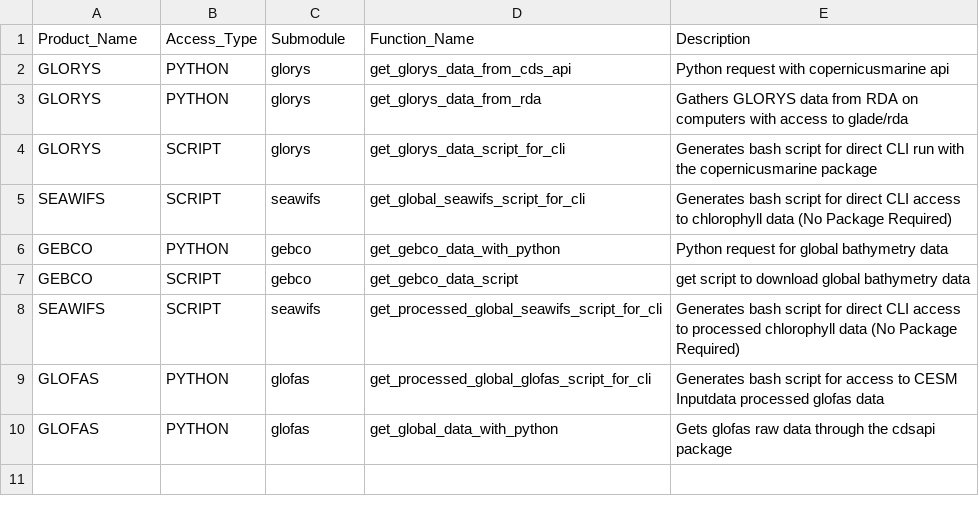
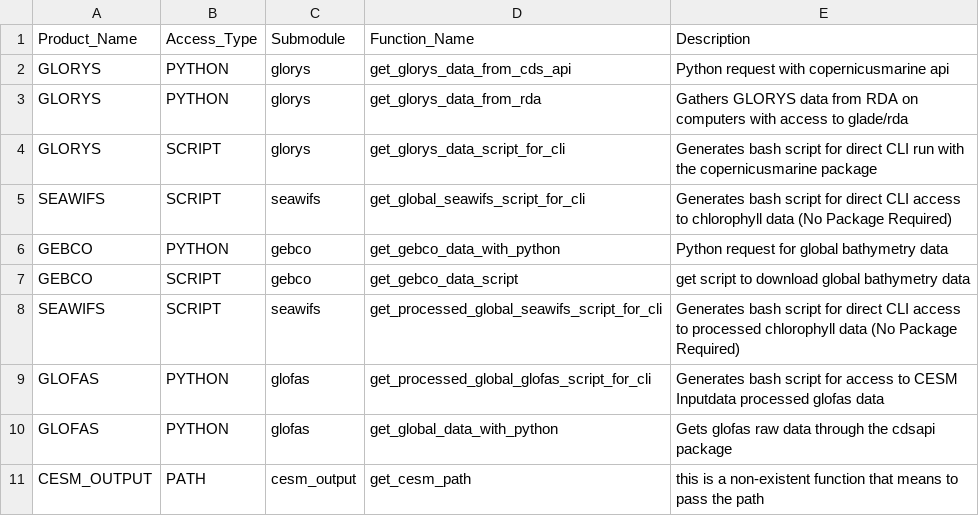
Before and after one commit to CROCODILE-CESM/CrocoDash, a CSV file: CrocoDash/raw_data_access/config/data_access_registry.csv, drawn as a sheet; the diff names each change by its address in the sheet, - before the commit and + after, or states it on an @@ line.

Commit message:
bleh

```diff
--- a/CrocoDash/raw_data_access/config/data_access_registry.csv
+++ b/CrocoDash/raw_data_access/config/data_access_registry.csv
+row 11: CESM_OUTPUT | PATH | cesm_output | get_cesm_path | this is a non-existent function that means to pass the path
```
